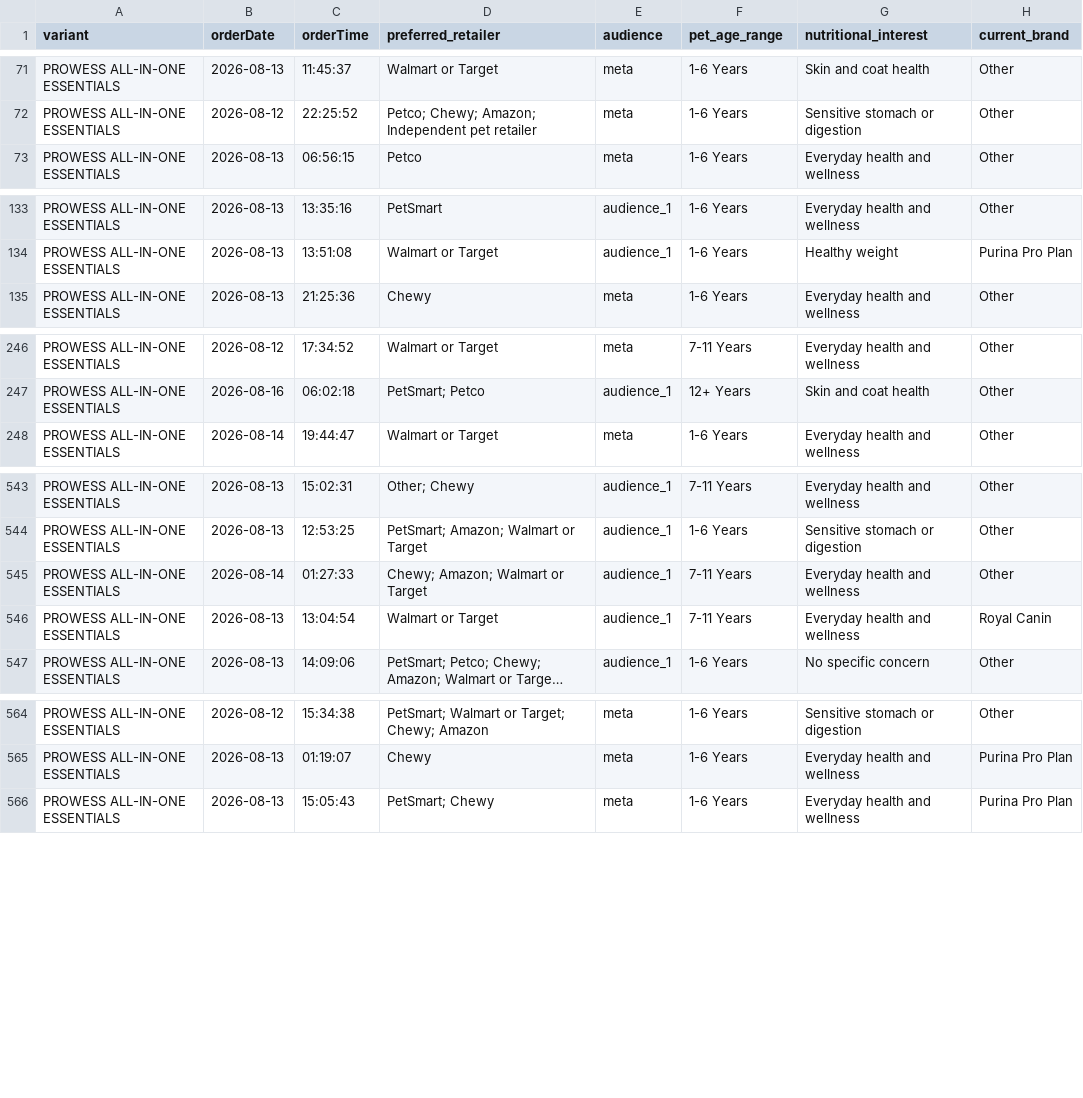
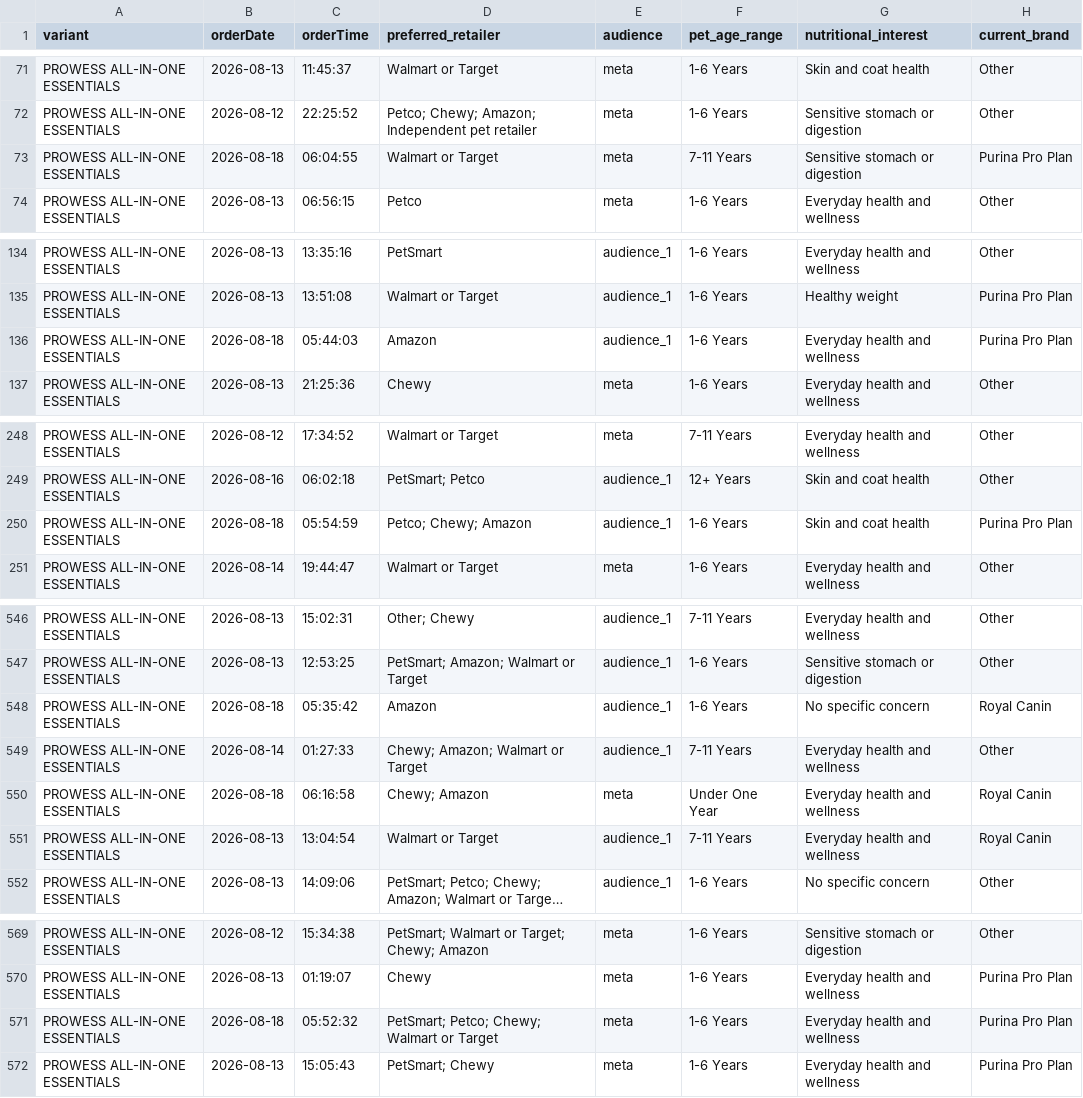
Before and after one commit to simonsmas/prowess-report-data, a CSV file: orders.csv, drawn as a sheet; only a part is shown, gaps mark what is left out; long unchanged cells end in …; the diff covers the shown part only.

Commit message:
Update Prowess orders: 1846 orders — 2026-08-18T06:21:07.754Z

```diff
--- a/orders.csv
+++ b/orders.csv
@@ -72,2 +72,3 @@ PROWESS ALL-IN-ONE ESSENTIALS,2026-08-13,11:45:37,Walmart or Target,meta,1-6 Yea
 PROWESS ALL-IN-ONE ESSENTIALS,2026-08-12,22:25:52,Petco; Chewy; Amazon; Independent pet retailer,meta,1-6 Years,Sensitive stomach or digestion,Other
+PROWESS ALL-IN-ONE ESSENTIALS,2026-08-18,06:04:55,Walmart or Target,meta,7-11 Years,Sensitive stomach or digestion,Purina Pro Plan
 PROWESS ALL-IN-ONE ESSENTIALS,2026-08-13,06:56:15,Petco,meta,1-6 Years,Everyday health and wellness,Other
@@ -134,2 +135,3 @@ PROWESS ALL-IN-ONE ESSENTIALS,2026-08-13,13:35:16,PetSmart,audience_1,1-6 Years,
 PROWESS ALL-IN-ONE ESSENTIALS,2026-08-13,13:51:08,Walmart or Target,audience_1,1-6 Years,Healthy weight,Purina Pro Plan
+PROWESS ALL-IN-ONE ESSENTIALS,2026-08-18,05:44:03,Amazon,audience_1,1-6 Years,Everyday health and wellness,Purina Pro Plan
 PROWESS ALL-IN-ONE ESSENTIALS,2026-08-13,21:25:36,Chewy,meta,1-6 Years,Everyday health and wellness,Other
@@ -247,2 +249,3 @@ PROWESS ALL-IN-ONE ESSENTIALS,2026-08-12,17:34:52,Walmart or Target,meta,7-11 Ye
 PROWESS ALL-IN-ONE ESSENTIALS,2026-08-16,06:02:18,PetSmart; Petco,audience_1,12+ Years,Skin and coat health,Other
+PROWESS ALL-IN-ONE ESSENTIALS,2026-08-18,05:54:59,Petco; Chewy; Amazon,audience_1,1-6 Years,Skin and coat health,Purina Pro Plan
 PROWESS ALL-IN-ONE ESSENTIALS,2026-08-14,19:44:47,Walmart or Target,meta,1-6 Years,Everyday health and wellness,Other
@@ -544,3 +547,5 @@ PROWESS ALL-IN-ONE ESSENTIALS,2026-08-13,15:02:31,Other; Chewy,audience_1,7-11 Y
 PROWESS ALL-IN-ONE ESSENTIALS,2026-08-13,12:53:25,PetSmart; Amazon; Walmart or Target,audience_1,1-6 Years,Sensitive stomach or digestion,Other
+PROWESS ALL-IN-ONE ESSENTIALS,2026-08-18,05:35:42,Amazon,audience_1,1-6 Years,No specific concern,Royal Canin
 PROWESS ALL-IN-ONE ESSENTIALS,2026-08-14,01:27:33,Chewy; Amazon; Walmart or Target,audience_1,7-11 Years,Everyday health and wellness,Other
+PROWESS ALL-IN-ONE ESSENTIALS,2026-08-18,06:16:58,Chewy; Amazon,meta,Under One Year,Everyday health and wellness,Royal Canin
 PROWESS ALL-IN-ONE ESSENTIALS,2026-08-13,13:04:54,Walmart or Target,audience_1,7-11 Years,Everyday health and wellness,Royal Canin
@@ -565,2 +570,3 @@ PROWESS ALL-IN-ONE ESSENTIALS,2026-08-12,15:34:38,PetSmart; Walmart or Target; C
 PROWESS ALL-IN-ONE ESSENTIALS,2026-08-13,01:19:07,Chewy,meta,1-6 Years,Everyday health and wellness,Purina Pro Plan
+PROWESS ALL-IN-ONE ESSENTIALS,2026-08-18,05:52:32,PetSmart; Petco; Chewy; Walmart or Target,meta,1-6 Years,Everyday health and wellness,Purina Pro Plan
 PROWESS ALL-IN-ONE ESSENTIALS,2026-08-13,15:05:43,PetSmart; Chewy,meta,1-6 Years,Everyday health and wellness,Purina Pro Plan
```
Also changed, not shown: 7 added rows elsewhere in this file.
